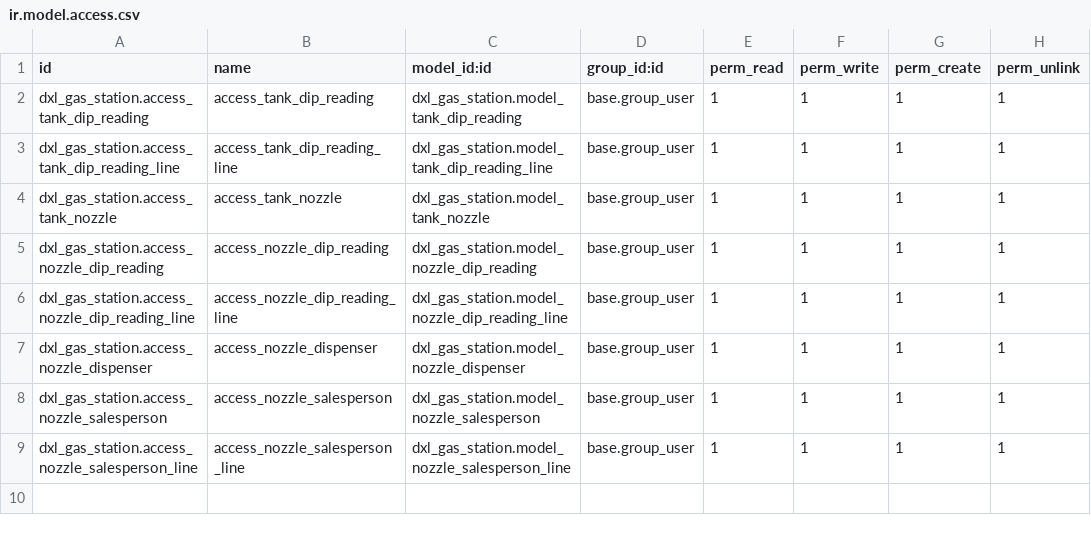
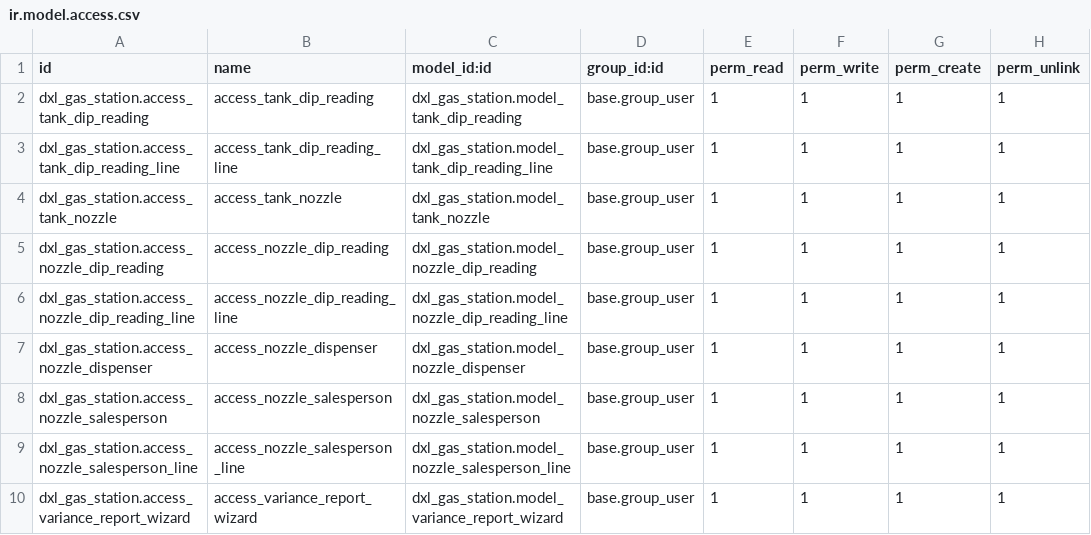
Before and after one commit to dymaxel/Stopover-Gas-Station, a CSV file: dxl_gas_station/security/ir.model.access.csv, drawn as a sheet.

Commit message:
dxl_gas_station.15.0.11

```diff
--- a/dxl_gas_station/security/ir.model.access.csv
+++ b/dxl_gas_station/security/ir.model.access.csv
@@ -9 +9,2 @@ dxl_gas_station.access_nozzle_salesperson,access_nozzle_salesperson,dxl_gas_stat
 dxl_gas_station.access_nozzle_salesperson_line,access_nozzle_salesperson_line,dxl_gas_station.model_nozzle_salesperson_line,base.group_user,1,1,1,1
+dxl_gas_station.access_variance_report_wizard,access_variance_report_wizard,dxl_gas_station.model_variance_report_wizard,base.group_user,1,1,1,1
```
Also changed, not shown: 14 other files.
